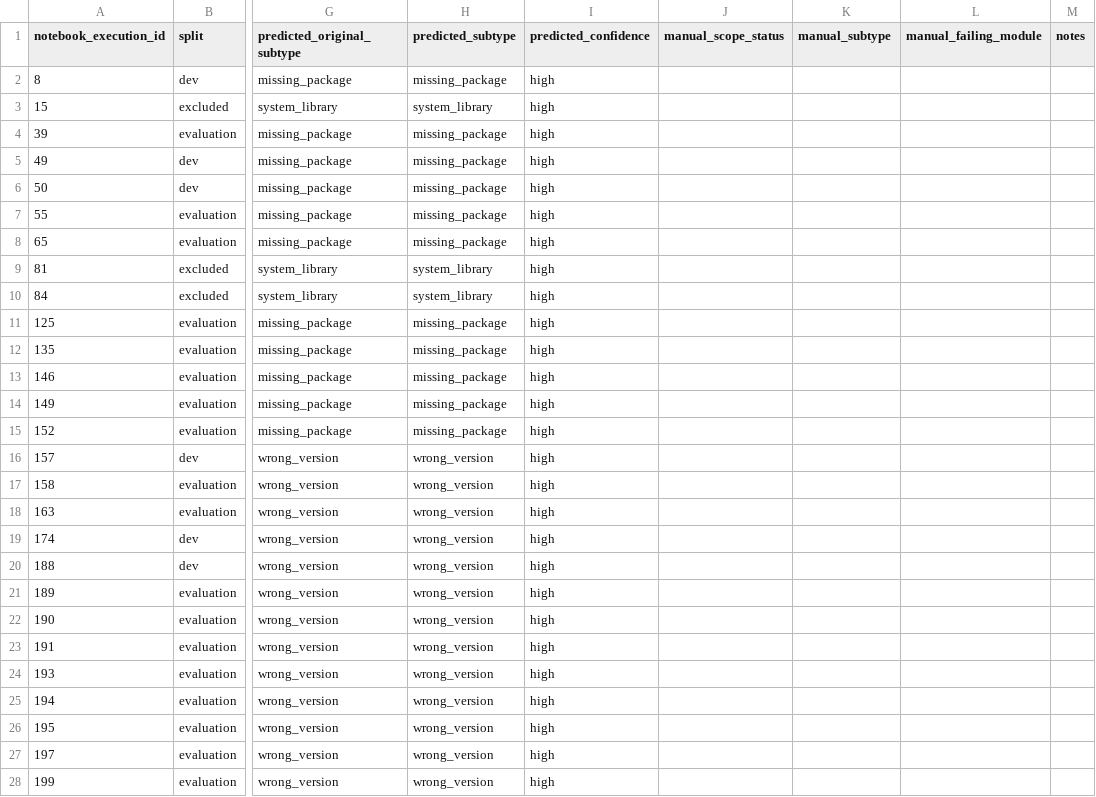
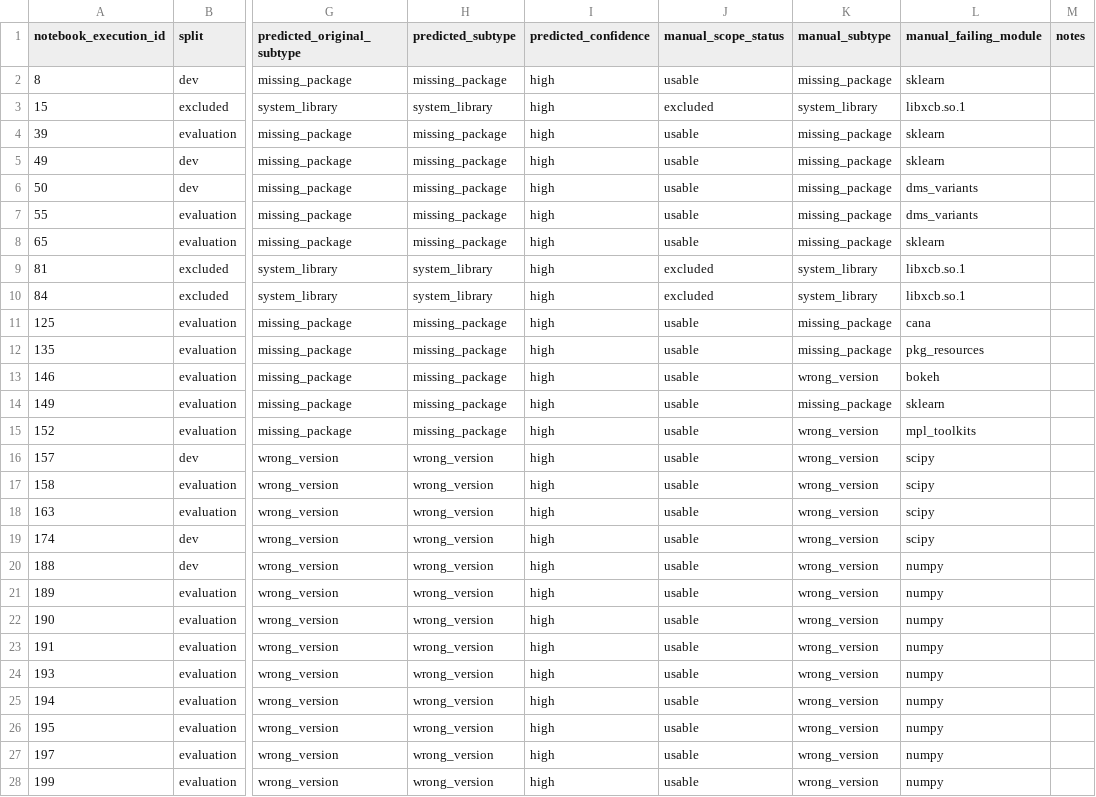
Before and after one commit to ezaimi/notebook-repair-pipeline, a CSV file: data/manual-ground-truth/classifier_ground_truth_sample.csv, drawn as a sheet; only a part is shown, gaps mark what is left out; the diff covers the shown part only; the diff names each change by its address in the sheet, - before the commit and + after, or states it on an @@ line.

Commit message:
eval(i8): add manual validation and scoring results

```diff
--- a/data/manual-ground-truth/classifier_ground_truth_sample.csv
+++ b/data/manual-ground-truth/classifier_ground_truth_sample.csv
-J2 (manual_scope_status): (empty)
+J2 (manual_scope_status): usable
-K2 (manual_subtype): (empty)
+K2 (manual_subtype): missing_package
-L2 (manual_failing_module): (empty)
+L2 (manual_failing_module): sklearn
-J3 (manual_scope_status): (empty)
+J3 (manual_scope_status): excluded
-K3 (manual_subtype): (empty)
+K3 (manual_subtype): system_library
-L3 (manual_failing_module): (empty)
+L3 (manual_failing_module): libxcb.so.1
-J4:J8 (manual_scope_status): (empty)
+J4:J8 (manual_scope_status): usable
-K4:K8 (manual_subtype): (empty)
+K4:K8 (manual_subtype): missing_package
-L4:L5 (manual_failing_module): (empty)
+L4:L5 (manual_failing_module): sklearn
-L6:L7 (manual_failing_module): (empty)
+L6:L7 (manual_failing_module): dms_variants
-L8 (manual_failing_module): (empty)
+L8 (manual_failing_module): sklearn
-J9:J10 (manual_scope_status): (empty)
+J9:J10 (manual_scope_status): excluded
-K9:K10 (manual_subtype): (empty)
+K9:K10 (manual_subtype): system_library
-L9:L10 (manual_failing_module): (empty)
+L9:L10 (manual_failing_module): libxcb.so.1
-J11:J28 (manual_scope_status): (empty)
+J11:J28 (manual_scope_status): usable
-K11:K12 (manual_subtype): (empty)
+K11:K12 (manual_subtype): missing_package
-L11 (manual_failing_module): (empty)
+L11 (manual_failing_module): cana
-L12 (manual_failing_module): (empty)
+L12 (manual_failing_module): pkg_resources
-K13 (manual_subtype): (empty)
+K13 (manual_subtype): wrong_version
-L13 (manual_failing_module): (empty)
+L13 (manual_failing_module): bokeh
-K14 (manual_subtype): (empty)
+K14 (manual_subtype): missing_package
-L14 (manual_failing_module): (empty)
+L14 (manual_failing_module): sklearn
-K15:K28 (manual_subtype): (empty)
+K15:K28 (manual_subtype): wrong_version
-L15 (manual_failing_module): (empty)
+L15 (manual_failing_module): mpl_toolkits
-L16:L19 (manual_failing_module): (empty)
+L16:L19 (manual_failing_module): scipy
-L20:L28 (manual_failing_module): (empty)
+L20:L28 (manual_failing_module): numpy
```
Also changed, not shown: 66 edited cells elsewhere in this file, data/manual-ground-truth/pypi_resolution_sample.csv, 11 other files.
